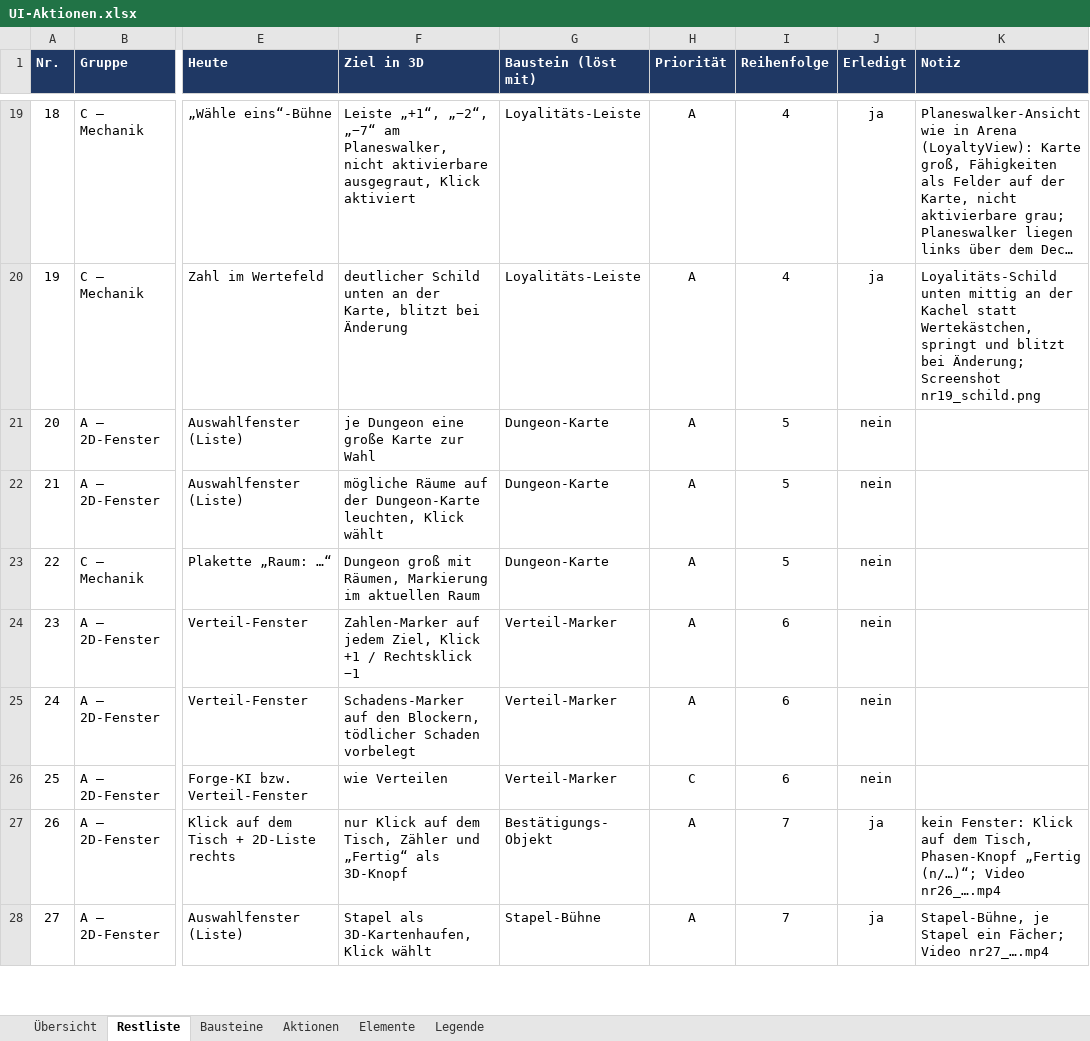
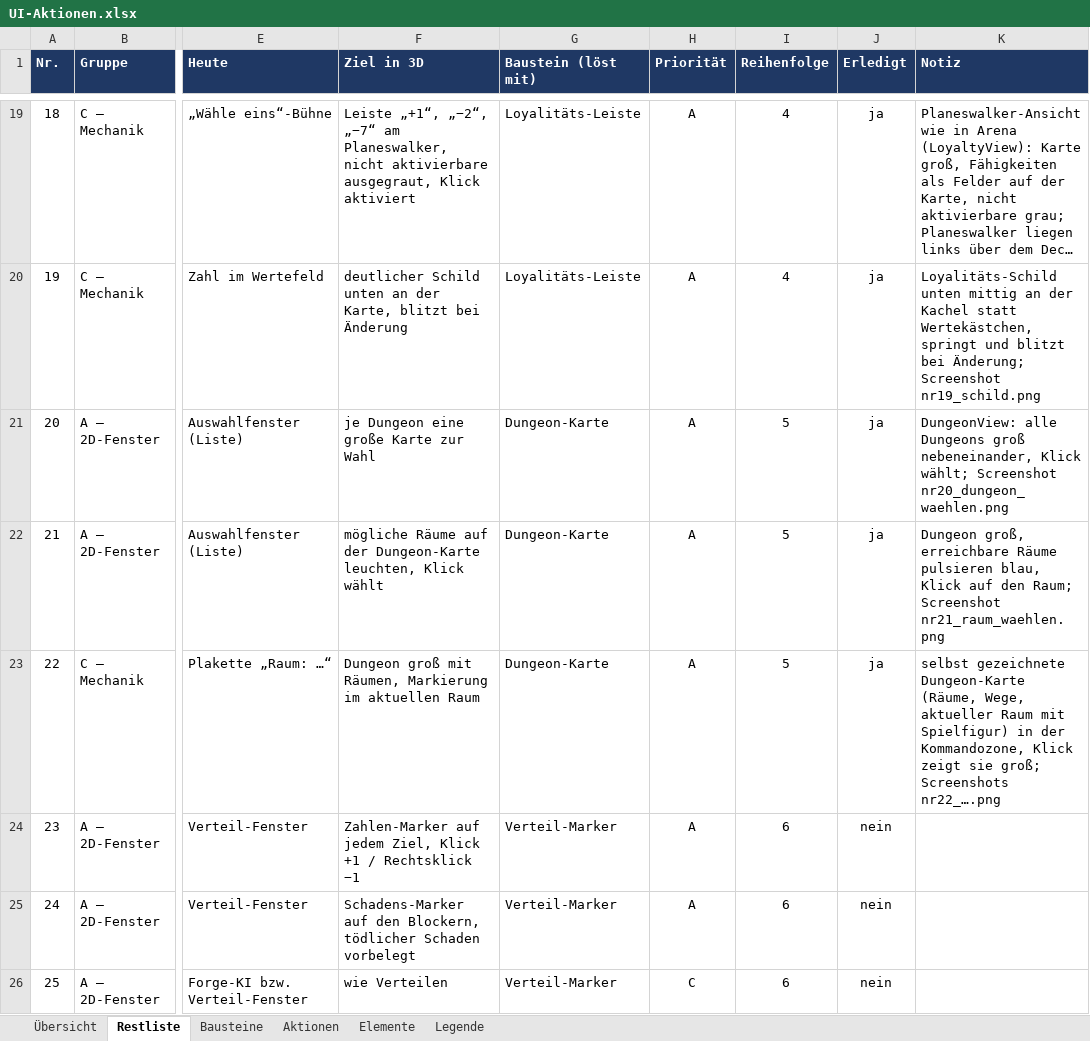
Before and after one commit to wowseer/MTG_Clash_Client, an Excel workbook: docs/UI-Aktionen.xlsx, sheet Restliste, drawn as a sheet; only a part is shown, gaps mark what is left out; the shorter side is filled out with more unchanged rows; long unchanged cells end in …; values as stored, in another font and other column widths than the file's, no borders; conditional formats not drawn; the diff names each change by its address in the sheet, - before the commit and + after, or states it on an @@ line.

```diff
--- a/docs/UI-Aktionen.xlsx (sheet Restliste)
+++ b/docs/UI-Aktionen.xlsx (sheet Restliste)
-J21:J23 (Erledigt): nein
+J21:J23 (Erledigt): ja
-K21 (Notiz): (empty)
+K21 (Notiz): DungeonView: alle Dungeons groß nebeneinander, Klick wählt; Screenshot nr20_dungeon_waehlen.png
-K22 (Notiz): (empty)
+K22 (Notiz): Dungeon groß, erreichbare Räume pulsieren blau, Klick auf den Raum; Screenshot nr21_raum_waehlen.png
-K23 (Notiz): (empty)
+K23 (Notiz): selbst gezeichnete Dungeon-Karte (Räume, Wege, aktueller Raum mit Spielfigur) in der Kommandozone, Klick zeigt sie groß; Screenshots nr22_….png
```
Also changed, not shown: 15 other files.
